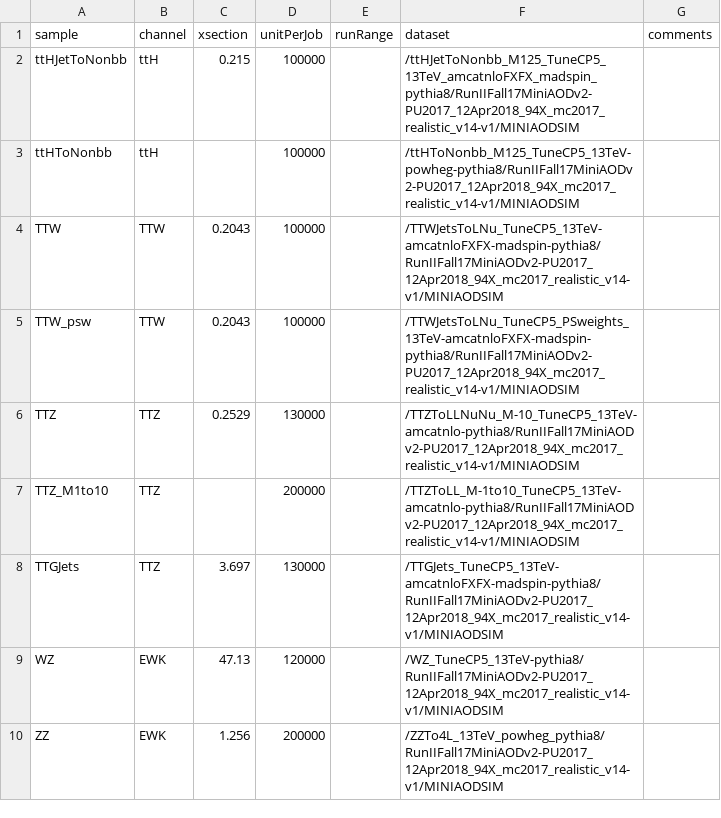
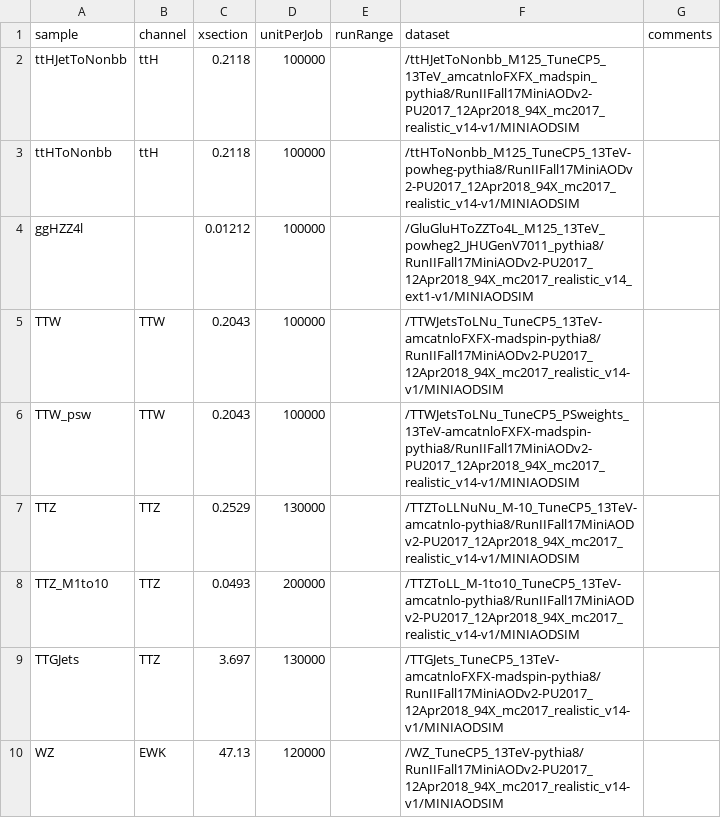
Before and after one commit to zctao/ttHTauTauAnalysis, a CSV file: ttHtautauAnalyzer/dataFiles/DatasetList_2017reMiniAODv2.csv, drawn as a sheet; only a part is shown; the shorter side is filled out with more unchanged rows; the diff covers the shown part only.

Commit message:
Update DatasetList_2017reMiniAODv2.csv

```diff
--- a/ttHtautauAnalyzer/dataFiles/DatasetList_2017reMiniAODv2.csv
+++ b/ttHtautauAnalyzer/dataFiles/DatasetList_2017reMiniAODv2.csv
@@ -1,4 +1,5 @@
 sample,channel,xsection,unitPerJob,runRange,dataset,comments
-ttHJetToNonbb,ttH,0.215,100000,,/ttHJetToNonbb_M125_TuneCP5_13TeV_amcatnloFXFX_madspin_pythia8/RunIIFall17MiniAODv2-PU2017_12Apr2018_94X_mc2017_realistic_v14-v1/MINIAODSIM,
-ttHToNonbb,ttH,,100000,,/ttHToNonbb_M125_TuneCP5_13TeV-powheg-pythia8/RunIIFall17MiniAODv2-PU2017_12Apr2018_94X_mc2017_realistic_v14-v1/MINIAODSIM,
+ttHJetToNonbb,ttH,0.2118,100000,,/ttHJetToNonbb_M125_TuneCP5_13TeV_amcatnloFXFX_madspin_pythia8/RunIIFall17MiniAODv2-PU2017_12Apr2018_94X_mc2017_realistic_v14-v1/MINIAODSIM,
+ttHToNonbb,ttH,0.2118,100000,,/ttHToNonbb_M125_TuneCP5_13TeV-powheg-pythia8/RunIIFall17MiniAODv2-PU2017_12Apr2018_94X_mc2017_realistic_v14-v1/MINIAODSIM,
+ggHZZ4l,,0.01212,100000,,/GluGluHToZZTo4L_M125_13TeV_powheg2_JHUGenV7011_pythia8/RunIIFall17MiniAODv2-PU2017_12Apr2018_94X_mc2017_realistic_v14_ext1-v1/MINIAODSIM,
 TTW,TTW,0.2043,100000,,/TTWJetsToLNu_TuneCP5_13TeV-amcatnloFXFX-madspin-pythia8/RunIIFall17MiniAODv2-PU2017_12Apr2018_94X_mc2017_realistic_v14-v1/MINIAODSIM,
@@ -6,3 +7,3 @@ TTW_psw,TTW,0.2043,100000,,/TTWJetsToLNu_TuneCP5_PSweights_13TeV-amcatnloFXFX-ma
 TTZ,TTZ,0.2529,130000,,/TTZToLLNuNu_M-10_TuneCP5_13TeV-amcatnlo-pythia8/RunIIFall17MiniAODv2-PU2017_12Apr2018_94X_mc2017_realistic_v14-v1/MINIAODSIM,
-TTZ_M1to10,TTZ,,200000,,/TTZToLL_M-1to10_TuneCP5_13TeV-amcatnlo-pythia8/RunIIFall17MiniAODv2-PU2017_12Apr2018_94X_mc2017_realistic_v14-v1/MINIAODSIM,
+TTZ_M1to10,TTZ,0.0493,200000,,/TTZToLL_M-1to10_TuneCP5_13TeV-amcatnlo-pythia8/RunIIFall17MiniAODv2-PU2017_12Apr2018_94X_mc2017_realistic_v14-v1/MINIAODSIM,
 TTGJets,TTZ,3.697,130000,,/TTGJets_TuneCP5_13TeV-amcatnloFXFX-madspin-pythia8/RunIIFall17MiniAODv2-PU2017_12Apr2018_94X_mc2017_realistic_v14-v1/MINIAODSIM,
```
Also changed, not shown: 8 added rows, 1 removed row and 7 edited cells elsewhere in this file.
